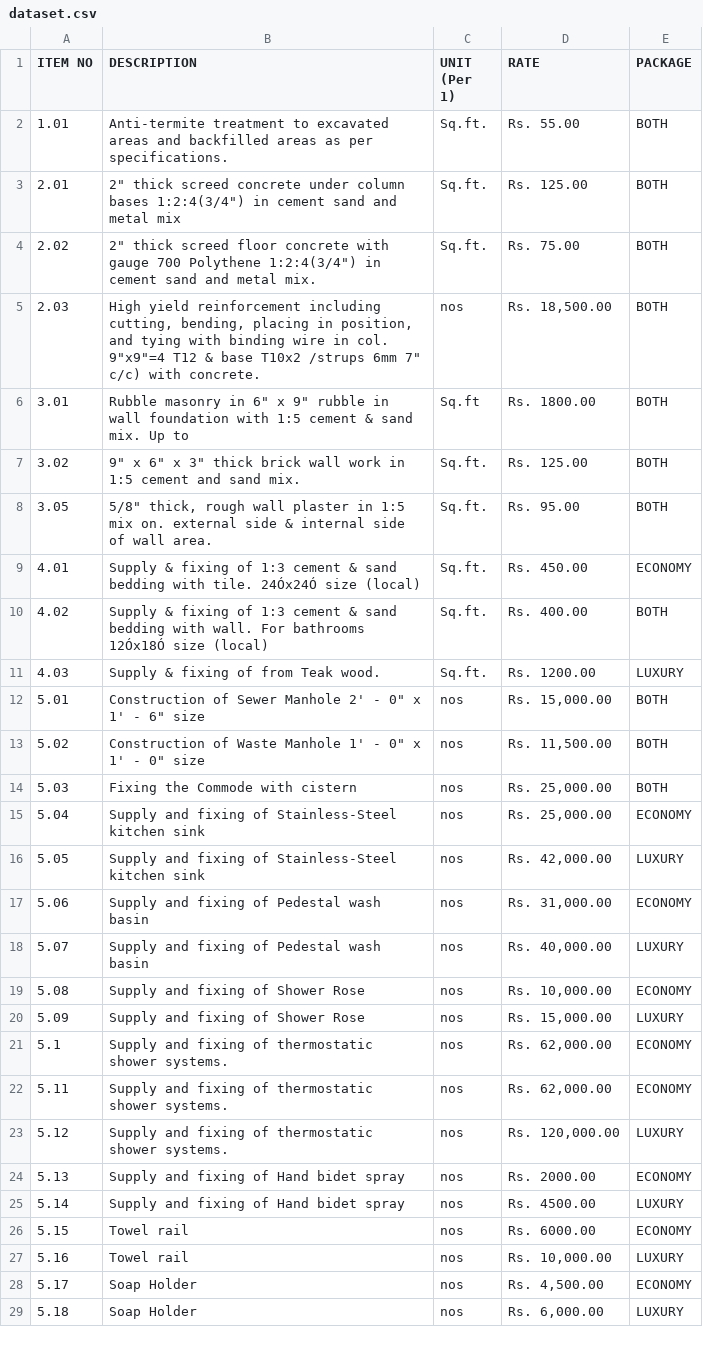
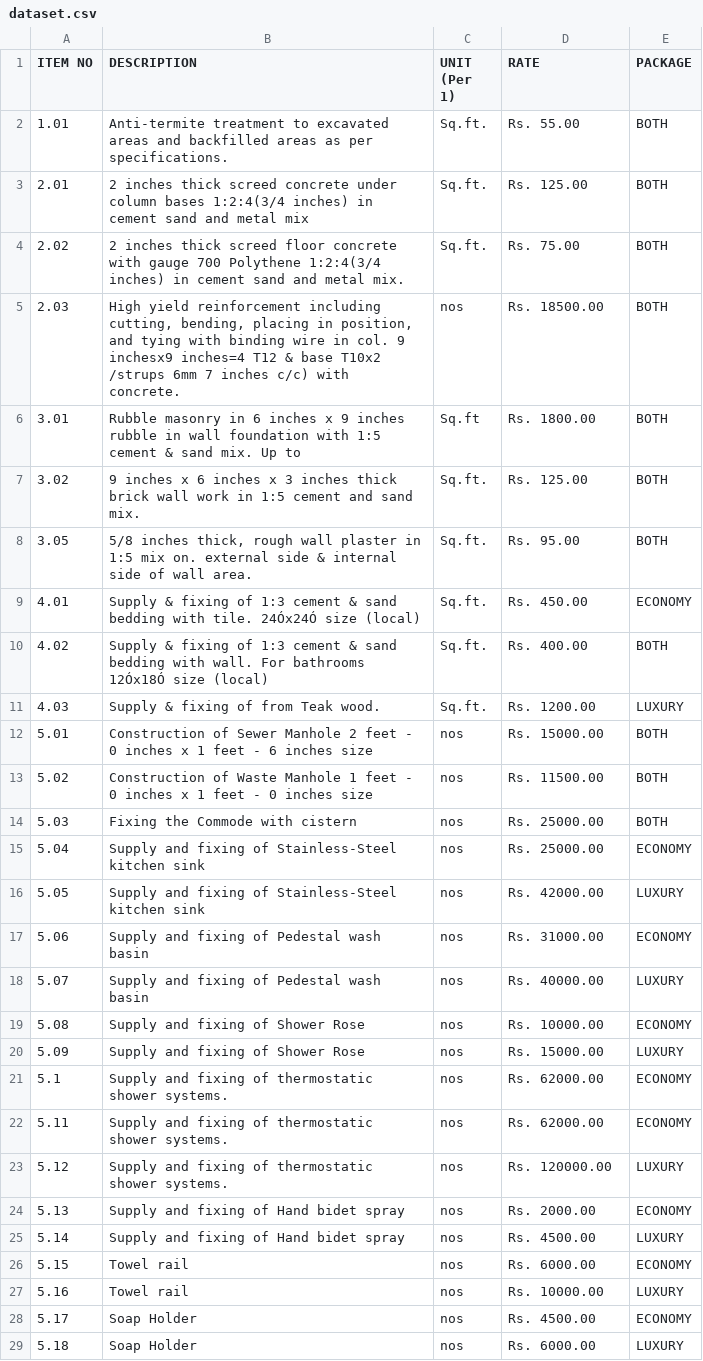
Before and after one commit to JosephLahiru/TESUDM, a CSV file: Res/usrData/dataset.csv, drawn as a sheet; only a part is shown; the diff covers the shown part only.

```diff
--- a/Res/usrData/dataset.csv
+++ b/Res/usrData/dataset.csv
@@ -2,8 +2,8 @@ ITEM NO,DESCRIPTION,UNIT (Per 1),RATE,PACKAGE
 1.01,Anti-termite treatment to excavated areas and backfilled areas as per specifications.,Sq.ft.,Rs. 55.00,BOTH
-2.01,"2"" thick screed concrete under column bases 1:2:4(3/4"") in cement sand and metal mix",Sq.ft.,Rs. 125.00,BOTH
-2.02,"2"" thick screed floor concrete with gauge 700 Polythene 1:2:4(3/4"") in cement sand and metal mix.",Sq.ft.,Rs. 75.00,BOTH
-2.03,"High yield reinforcement including cutting, bending, placing in position, and tying with binding wire in col. 9""x9""=4 T12 & base T10x2 /strups 6mm 7"" c/c) with concrete.",nos,"Rs. 18,500.00",BOTH
-3.01,"Rubble masonry in 6"" x 9"" rubble in wall foundation with 1:5 cement & sand mix. Up to",Sq.ft,Rs. 1800.00,BOTH
-3.02,"9"" x 6"" x 3"" thick brick wall work in 1:5 cement and sand mix.",Sq.ft.,Rs. 125.00,BOTH
-3.05,"5/8"" thick, rough wall plaster in 1:5 mix on. external side & internal side of wall area.",Sq.ft.,Rs. 95.00,BOTH
+2.01,2 inches thick screed concrete under column bases 1:2:4(3/4 inches) in cement sand and metal mix,Sq.ft.,Rs. 125.00,BOTH
+2.02,2 inches thick screed floor concrete with gauge 700 Polythene 1:2:4(3/4 inches) in cement sand and metal mix.,Sq.ft.,Rs. 75.00,BOTH
+2.03,"High yield reinforcement including cutting, bending, placing in position, and tying with binding wire in col. 9 inchesx9 inches=4 T12 & base T10x2 /strups 6mm 7 inches c/c) with concrete.",nos,Rs. 18500.00,BOTH
+3.01,Rubble masonry in 6 inches x 9 inches rubble in wall foundation with 1:5 cement & sand mix. Up to,Sq.ft,Rs. 1800.00,BOTH
+3.02,9 inches x 6 inches x 3 inches thick brick wall work in 1:5 cement and sand mix.,Sq.ft.,Rs. 125.00,BOTH
+3.05,"5/8 inches thick, rough wall plaster in 1:5 mix on. external side & internal side of wall area.",Sq.ft.,Rs. 95.00,BOTH
 4.01,Supply & fixing of 1:3 cement & sand bedding with tile. 24Óx24Ó size (local) ,Sq.ft.,Rs. 450.00,ECONOMY
@@ -11,14 +11,14 @@ ITEM NO,DESCRIPTION,UNIT (Per 1),RATE,PACKAGE
 4.03,Supply & fixing of from Teak wood. ,Sq.ft.,Rs. 1200.00,LUXURY
-5.01,"Construction of Sewer Manhole 2' - 0"" x 1' - 6"" size",nos,"Rs. 15,000.00",BOTH
-5.02,"Construction of Waste Manhole 1' - 0"" x 1' - 0"" size",nos,"Rs. 11,500.00",BOTH
-5.03,Fixing the Commode with cistern,nos,"Rs. 25,000.00",BOTH
-5.04,Supply and fixing of Stainless-Steel kitchen sink ,nos,"Rs. 25,000.00",ECONOMY
-5.05,Supply and fixing of Stainless-Steel kitchen sink     ,nos,"Rs. 42,000.00",LUXURY
-5.06,Supply and fixing of Pedestal wash basin ,nos,"Rs. 31,000.00",ECONOMY
-5.07,Supply and fixing of Pedestal wash basin ,nos,"Rs. 40,000.00",LUXURY
-5.08,Supply and fixing of Shower Rose ,nos,"Rs. 10,000.00",ECONOMY
-5.09,Supply and fixing of Shower Rose ,nos,"Rs. 15,000.00",LUXURY
-5.1,Supply and fixing of thermostatic shower systems. ,nos,"Rs. 62,000.00",ECONOMY
-5.11,Supply and fixing of thermostatic shower systems.  ,nos,"Rs. 62,000.00",ECONOMY
-5.12,Supply and fixing of thermostatic shower systems. ,nos,"Rs. 120,000.00",LUXURY
+5.01,Construction of Sewer Manhole 2 feet - 0 inches x 1 feet - 6 inches size,nos,Rs. 15000.00,BOTH
+5.02,Construction of Waste Manhole 1 feet - 0 inches x 1 feet - 0 inches size,nos,Rs. 11500.00,BOTH
+5.03,Fixing the Commode with cistern,nos,Rs. 25000.00,BOTH
+5.04,Supply and fixing of Stainless-Steel kitchen sink ,nos,Rs. 25000.00,ECONOMY
+5.05,Supply and fixing of Stainless-Steel kitchen sink     ,nos,Rs. 42000.00,LUXURY
+5.06,Supply and fixing of Pedestal wash basin ,nos,Rs. 31000.00,ECONOMY
+5.07,Supply and fixing of Pedestal wash basin ,nos,Rs. 40000.00,LUXURY
+5.08,Supply and fixing of Shower Rose ,nos,Rs. 10000.00,ECONOMY
+5.09,Supply and fixing of Shower Rose ,nos,Rs. 15000.00,LUXURY
+5.1,Supply and fixing of thermostatic shower systems. ,nos,Rs. 62000.00,ECONOMY
+5.11,Supply and fixing of thermostatic shower systems.  ,nos,Rs. 62000.00,ECONOMY
+5.12,Supply and fixing of thermostatic shower systems. ,nos,Rs. 120000.00,LUXURY
 5.13,Supply and fixing of Hand bidet spray ,nos,Rs. 2000.00,ECONOMY
@@ -26,4 +26,4 @@ ITEM NO,DESCRIPTION,UNIT (Per 1),RATE,PACKAGE
 5.15,Towel rail ,nos,Rs. 6000.00,ECONOMY
-5.16,Towel rail ,nos,"Rs. 10,000.00",LUXURY
-5.17,Soap Holder ,nos,"Rs. 4,500.00",ECONOMY
-5.18,Soap Holder ,nos,"Rs. 6,000.00",LUXURY
+5.16,Towel rail ,nos,Rs. 10000.00,LUXURY
+5.17,Soap Holder ,nos,Rs. 4500.00,ECONOMY
+5.18,Soap Holder ,nos,Rs. 6000.00,LUXURY
```
Also changed, not shown: 21 edited cells elsewhere in this file, 3 other files.
